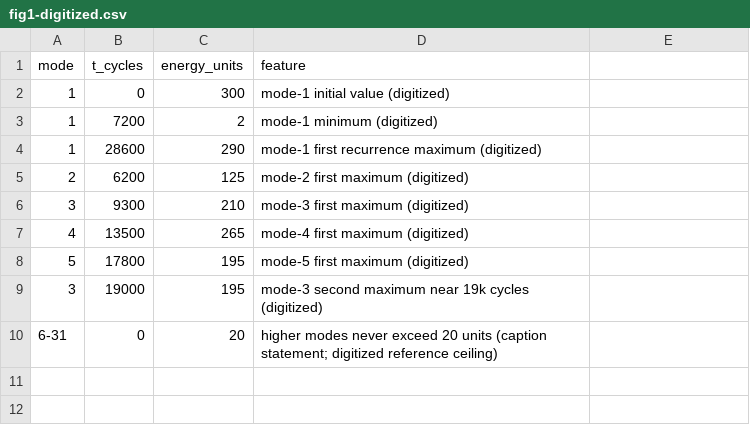
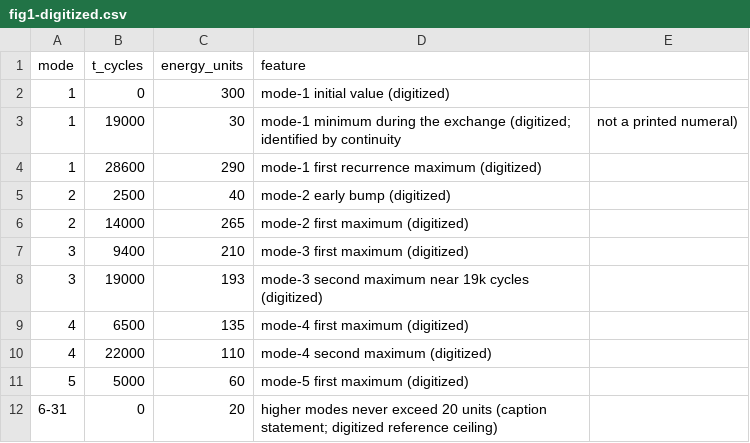
Before and after one commit to constellation-works/observatory, a CSV file: experiments/physics/fput-recurrence-reproduction/reference/fig1-digitized.csv, drawn as a sheet.

Commit message:
fix: Correct mode labels in the digitized LA-1940 Fig. 1 reference and … [ORB-12375]
Correct mode labels in the digitized LA-1940 Fig. 1 reference and amend the protocol to v2

Orchestrated-By: opus

```diff
--- a/experiments/physics/fput-recurrence-reproduction/reference/fig1-digitized.csv
+++ b/experiments/physics/fput-recurrence-reproduction/reference/fig1-digitized.csv
@@ -2,9 +2,11 @@ mode,t_cycles,energy_units,feature
 1,0,300,mode-1 initial value (digitized)
-1,7200,2,mode-1 minimum (digitized)
+1,19000,30,mode-1 minimum during the exchange (digitized; identified by continuity, not a printed numeral)
 1,28600,290,mode-1 first recurrence maximum (digitized)
-2,6200,125,mode-2 first maximum (digitized)
-3,9300,210,mode-3 first maximum (digitized)
-4,13500,265,mode-4 first maximum (digitized)
-5,17800,195,mode-5 first maximum (digitized)
-3,19000,195,mode-3 second maximum near 19k cycles (digitized)
+2,2500,40,mode-2 early bump (digitized)
+2,14000,265,mode-2 first maximum (digitized)
+3,9400,210,mode-3 first maximum (digitized)
+3,19000,193,mode-3 second maximum near 19k cycles (digitized)
+4,6500,135,mode-4 first maximum (digitized)
+4,22000,110,mode-4 second maximum (digitized)
+5,5000,60,mode-5 first maximum (digitized)
 6-31,0,20,higher modes never exceed 20 units (caption statement; digitized reference ceiling)
```
Also changed, not shown: 16 other files.
